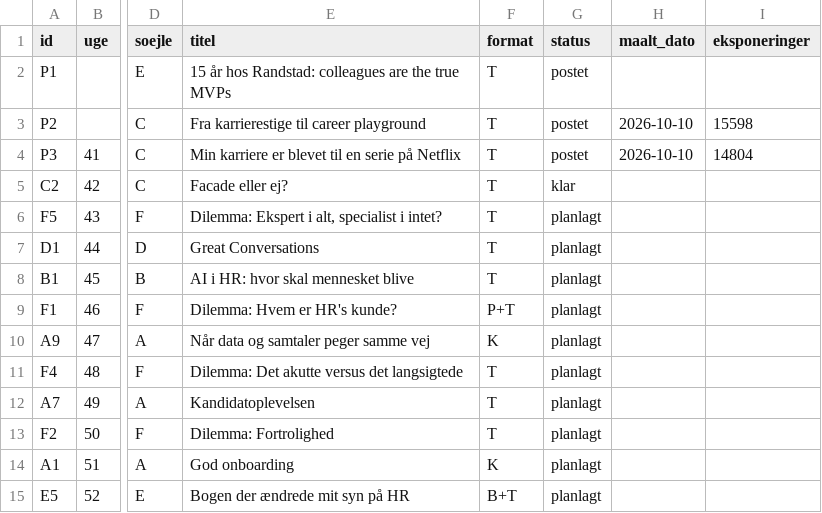
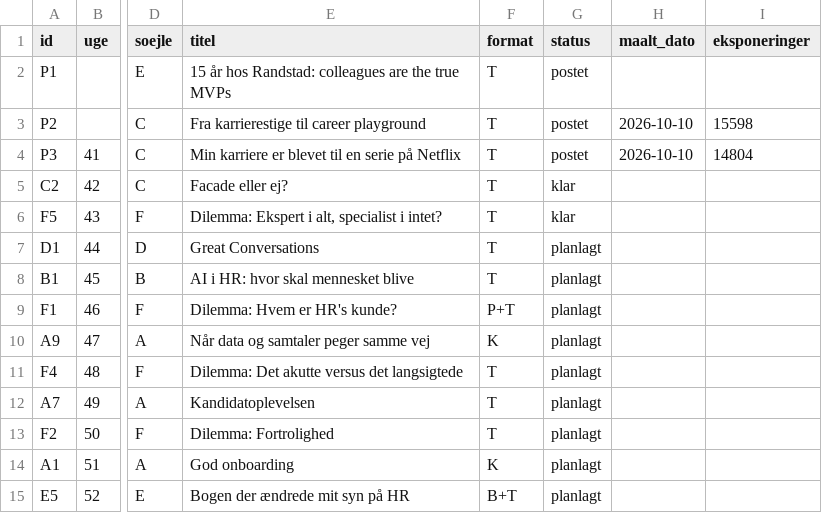
Before and after one commit to tinerc2-jpg/Content-Creator, a CSV file: data/posts.csv, drawn as a sheet; only a part is shown, gaps mark what is left out; the diff names each change by its address in the sheet, - before the commit and + after, or states it on an @@ line.

```diff
--- a/data/posts.csv
+++ b/data/posts.csv
-G6 (status): planlagt
+G6 (status): klar
```
Also changed, not shown: 1 other file.
